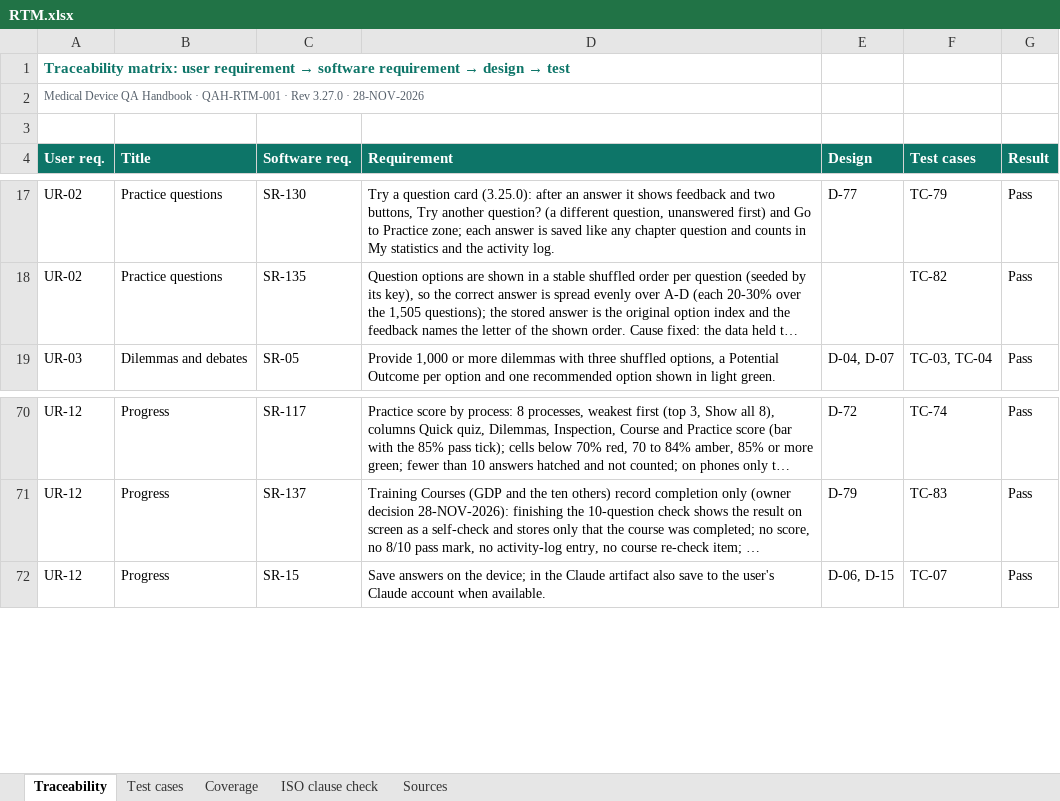
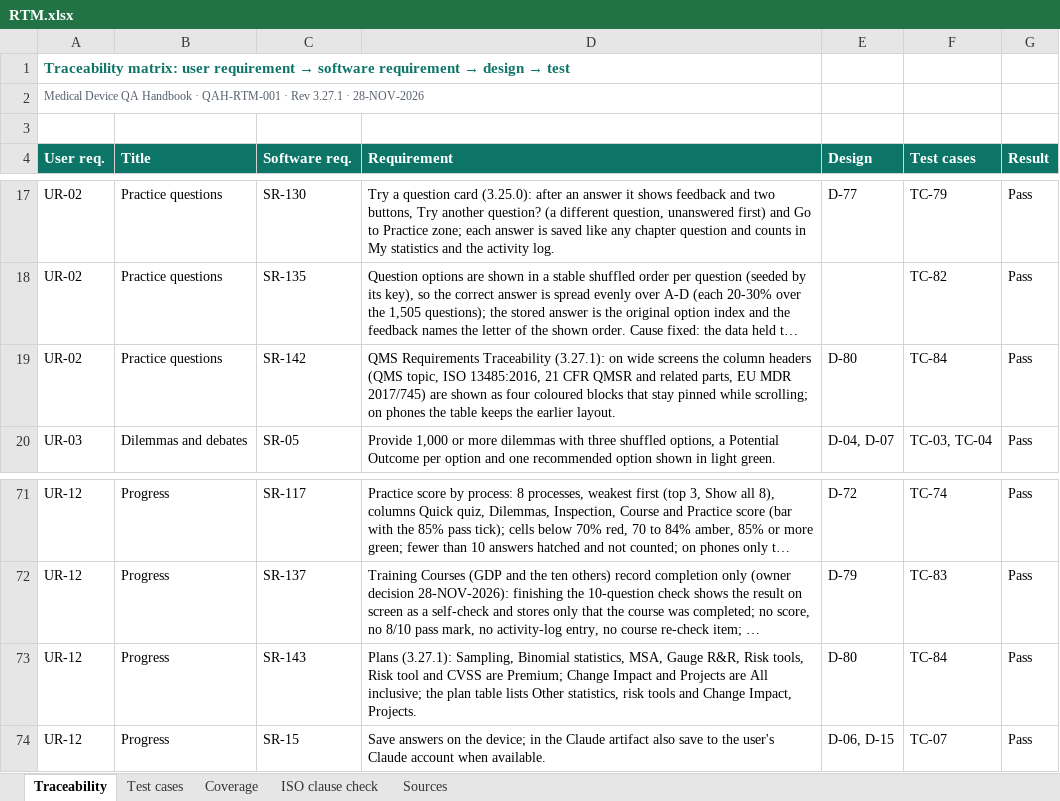
Before and after one commit to artisseri12asaf/qms-refresher, an Excel workbook: vv/RTM.xlsx, sheet Traceability, drawn as a sheet; only a part is shown, gaps mark what is left out; long unchanged cells end in …; values as stored, in another font and other column widths than the file's, no borders; the diff names each change by its address in the sheet, - before the commit and + after, or states it on an @@ line.

```diff
--- a/vv/RTM.xlsx (sheet Traceability)
+++ b/vv/RTM.xlsx (sheet Traceability)
-A2 (User req.): …· Rev 3.27.0 · 28-NOV-2026
+A2 (User req.): …· Rev 3.27.1 · 28-NOV-2026
+row 19: UR-02 | Practice questions | SR-142 | QMS Requirements Traceability (3.27.1): on wide screens the column headers (QMS topic, ISO 13485:2016, 21 CFR QMSR and related parts, EU MDR 2017/745) are shown as four coloured blocks that stay pinned while scrolling; on phones the table keeps the earlier layout. | D-80 | TC-84 | Pass
+row 73: UR-12 | Progress | SR-143 | Plans (3.27.1): Sampling, Binomial statistics, MSA, Gauge R&R, Risk tools, Risk tool and CVSS are Premium; Change Impact and Projects are All inclusive; the plan table lists Other statistics, risk tools and Change Impact, Projects. | D-80 | TC-84 | Pass
```
Also changed, not shown: sheet Test cases, sheet Coverage, sheet Sources, sheet ISO clause check, 15 other files.
